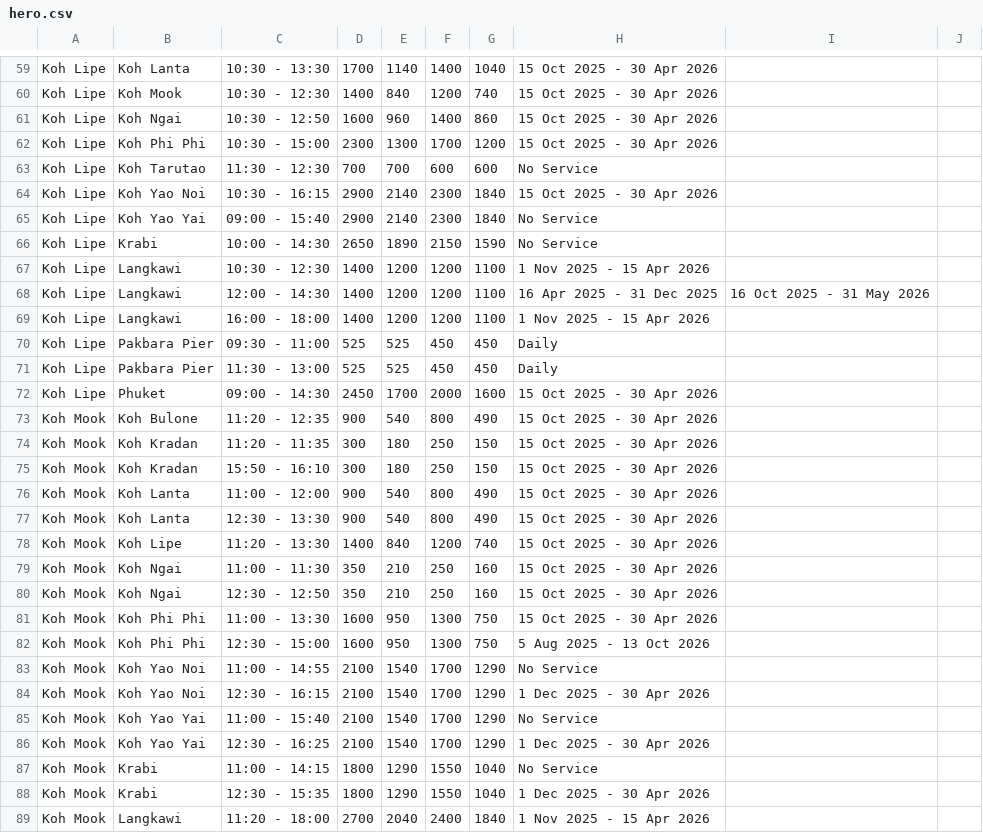
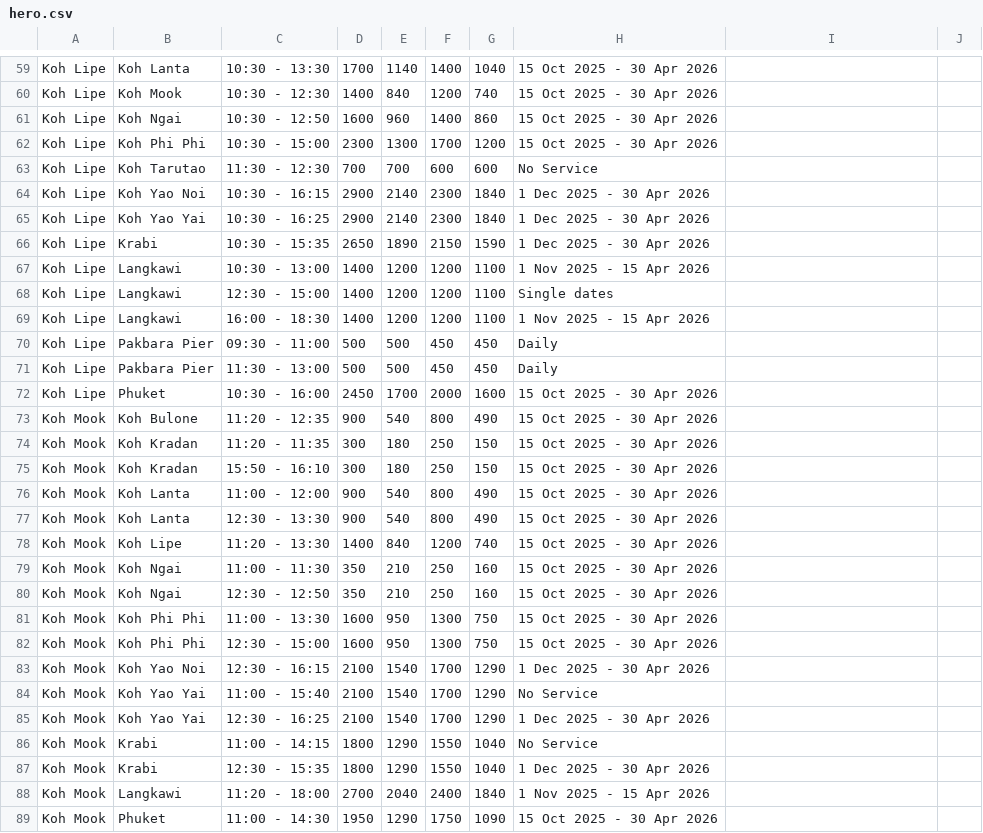
Before and after one commit to tonprince/tripstorekrabi-diff, a CSV file: output/hero.csv, drawn as a sheet; only a part is shown, gaps mark what is left out; the shorter side is filled out with more unchanged rows.

Commit message:
updated

```diff
--- a/output/hero.csv
+++ b/output/hero.csv
@@ -63,11 +63,11 @@ Koh Lipe, Koh Phi Phi, 10:30 - 15:00, 2300, 1300, 1700, 1200, 15 Oct 2025 - 30 A
 Koh Lipe, Koh Tarutao, 11:30 - 12:30, 700, 700, 600, 600, No Service
-Koh Lipe, Koh Yao Noi, 10:30 - 16:15, 2900, 2140, 2300, 1840, 15 Oct 2025 - 30 Apr 2026
-Koh Lipe, Koh Yao Yai, 09:00 - 15:40, 2900, 2140, 2300, 1840, No Service
-Koh Lipe, Krabi, 10:00 - 14:30, 2650, 1890, 2150, 1590, No Service
-Koh Lipe, Langkawi, 10:30 - 12:30, 1400, 1200, 1200, 1100, 1 Nov 2025 - 15 Apr 2026
-Koh Lipe, Langkawi, 12:00 - 14:30, 1400, 1200, 1200, 1100, 16 Apr 2025 - 31 Dec 2025,16 Oct 2025 - 31 May 2026
-Koh Lipe, Langkawi, 16:00 - 18:00, 1400, 1200, 1200, 1100, 1 Nov 2025 - 15 Apr 2026
-Koh Lipe, Pakbara Pier, 09:30 - 11:00, 525, 525, 450, 450, Daily
-Koh Lipe, Pakbara Pier, 11:30 - 13:00, 525, 525, 450, 450, Daily
-Koh Lipe, Phuket, 09:00 - 14:30, 2450, 1700, 2000, 1600, 15 Oct 2025 - 30 Apr 2026
+Koh Lipe, Koh Yao Noi, 10:30 - 16:15, 2900, 2140, 2300, 1840, 1 Dec 2025 - 30 Apr 2026
+Koh Lipe, Koh Yao Yai, 10:30 - 16:25, 2900, 2140, 2300, 1840, 1 Dec 2025 - 30 Apr 2026
+Koh Lipe, Krabi, 10:30 - 15:35, 2650, 1890, 2150, 1590, 1 Dec 2025 - 30 Apr 2026
+Koh Lipe, Langkawi, 10:30 - 13:00, 1400, 1200, 1200, 1100, 1 Nov 2025 - 15 Apr 2026
+Koh Lipe, Langkawi, 12:30 - 15:00, 1400, 1200, 1200, 1100, Single dates
+Koh Lipe, Langkawi, 16:00 - 18:30, 1400, 1200, 1200, 1100, 1 Nov 2025 - 15 Apr 2026
+Koh Lipe, Pakbara Pier, 09:30 - 11:00, 500, 500, 450, 450, Daily
+Koh Lipe, Pakbara Pier, 11:30 - 13:00, 500, 500, 450, 450, Daily
+Koh Lipe, Phuket, 10:30 - 16:00, 2450, 1700, 2000, 1600, 15 Oct 2025 - 30 Apr 2026
 Koh Mook, Koh Bulone, 11:20 - 12:35, 900, 540, 800, 490, 15 Oct 2025 - 30 Apr 2026
@@ -81,4 +81,3 @@ Koh Mook, Koh Ngai, 12:30 - 12:50, 350, 210, 250, 160, 15 Oct 2025 - 30 Apr 2026
 Koh Mook, Koh Phi Phi, 11:00 - 13:30, 1600, 950, 1300, 750, 15 Oct 2025 - 30 Apr 2026
-Koh Mook, Koh Phi Phi, 12:30 - 15:00, 1600, 950, 1300, 750, 5 Aug 2025 - 13 Oct 2026
-Koh Mook, Koh Yao Noi, 11:00 - 14:55, 2100, 1540, 1700, 1290, No Service
+Koh Mook, Koh Phi Phi, 12:30 - 15:00, 1600, 950, 1300, 750, 15 Oct 2025 - 30 Apr 2026
 Koh Mook, Koh Yao Noi, 12:30 - 16:15, 2100, 1540, 1700, 1290, 1 Dec 2025 - 30 Apr 2026
```
